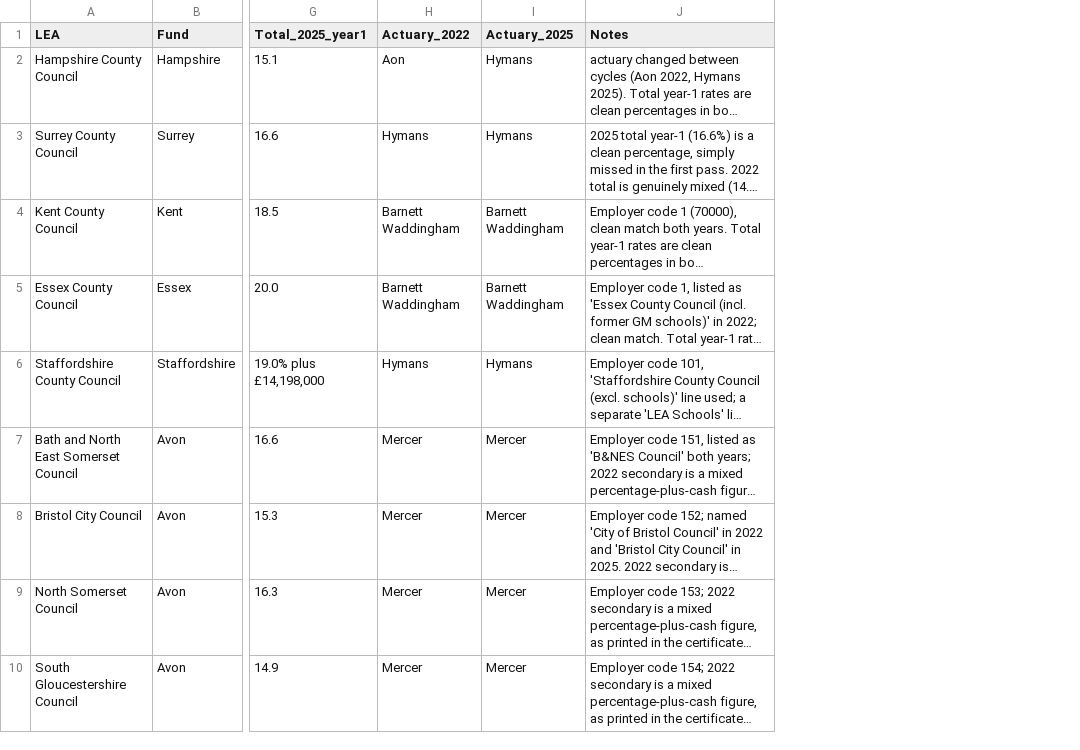
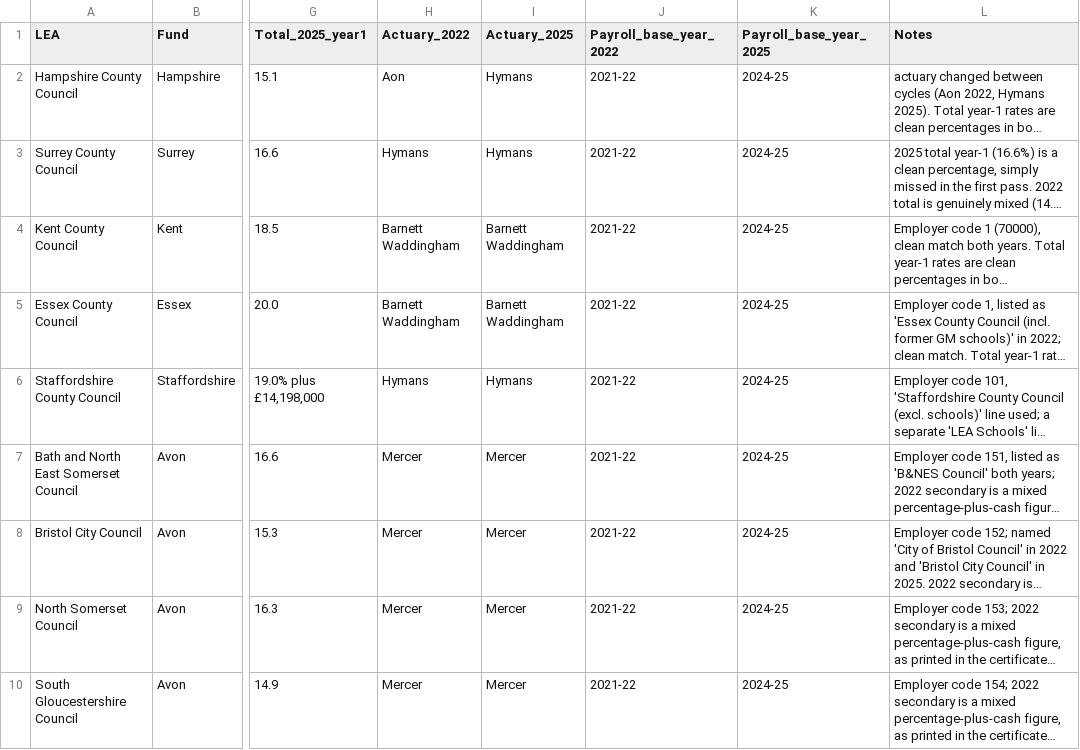
Before and after one commit to manjari2001/lgps, a CSV file: lea_specific_contribution_rates_PROGRESS.csv, drawn as a sheet; only a part is shown, gaps mark what is left out; long unchanged cells end in …; the diff names each change by its address in the sheet, - before the commit and + after, or states it on an @@ line.

```diff
--- a/lea_specific_contribution_rates_PROGRESS.csv
+++ b/lea_specific_contribution_rates_PROGRESS.csv
+column J (Payroll_base_year_2022), rows 2-10: all 2021-22
+column K (Payroll_base_year_2025), rows 2-10: all 2024-25
```
Also changed, not shown: 2 other files.
